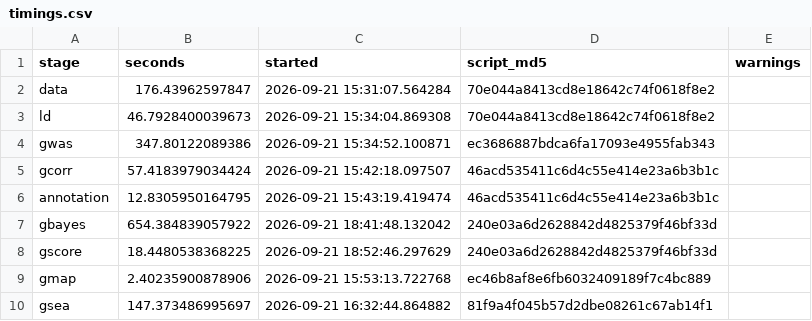
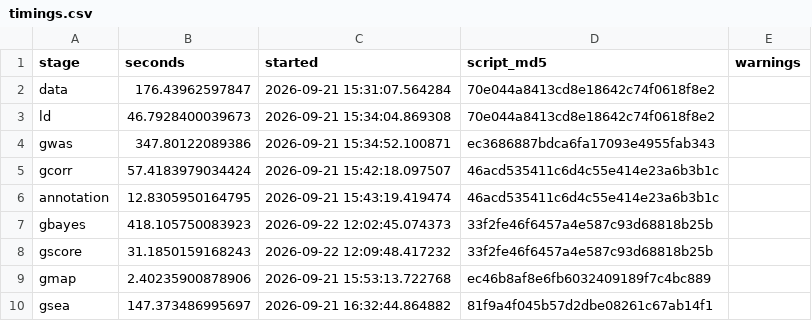
Before and after one commit to psoerensen/gtools, a CSV file: site/gsuite/website/assets/simulated-genomics/timings.csv, drawn as a sheet.

```diff
--- a/site/gsuite/website/assets/simulated-genomics/timings.csv
+++ b/site/gsuite/website/assets/simulated-genomics/timings.csv
@@ -6,4 +6,4 @@
 "annotation",12.8305950164795,"2026-09-21 15:43:19.419474","46acd535411c6d4c55e414e23a6b3b1c",""
-"gbayes",654.384839057922,"2026-09-21 18:41:48.132042","240e03a6d2628842d4825379f46bf33d",""
-"gscore",18.4480538368225,"2026-09-21 18:52:46.297629","240e03a6d2628842d4825379f46bf33d",""
+"gbayes",418.105750083923,"2026-09-22 12:02:45.074373","33f2fe46f6457a4e587c93d68818b25b",""
+"gscore",31.1850159168243,"2026-09-22 12:09:48.417232","33f2fe46f6457a4e587c93d68818b25b",""
 "gmap",2.40235900878906,"2026-09-21 15:53:13.722768","ec46b8af8e6fb6032409189f7c4bc889",""
```
Also changed, not shown: site/gsuite/website/assets/simulated-genomics/estimation-summary.csv, 23 other files.
